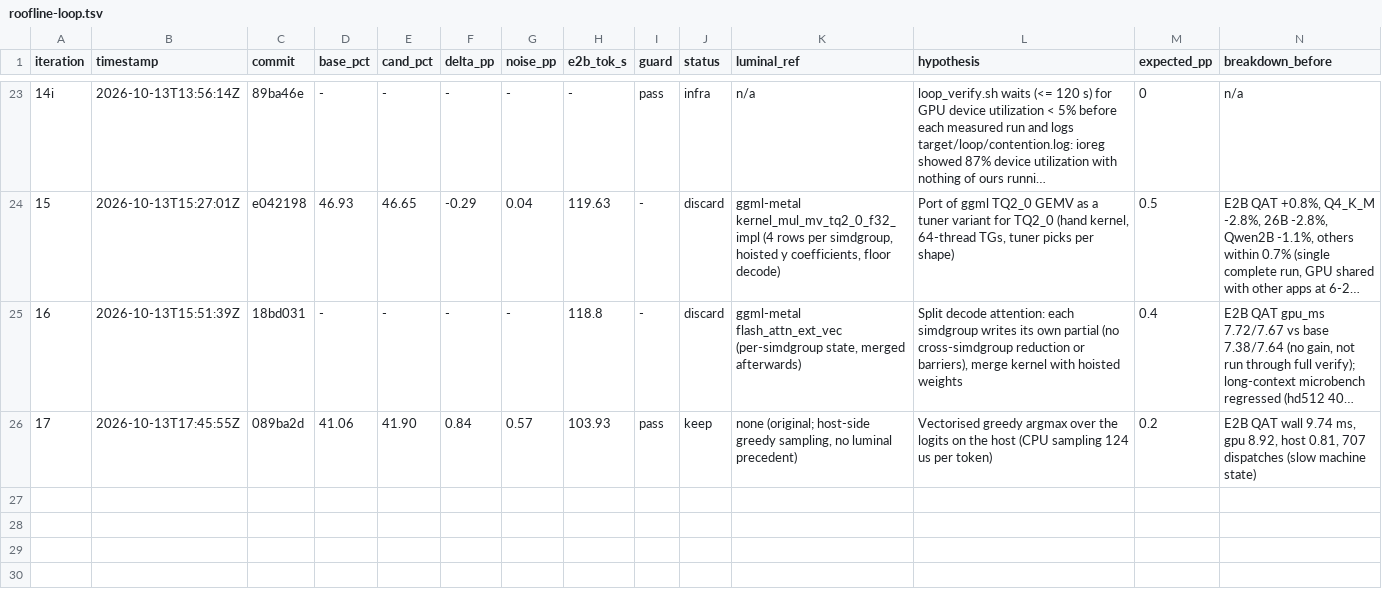
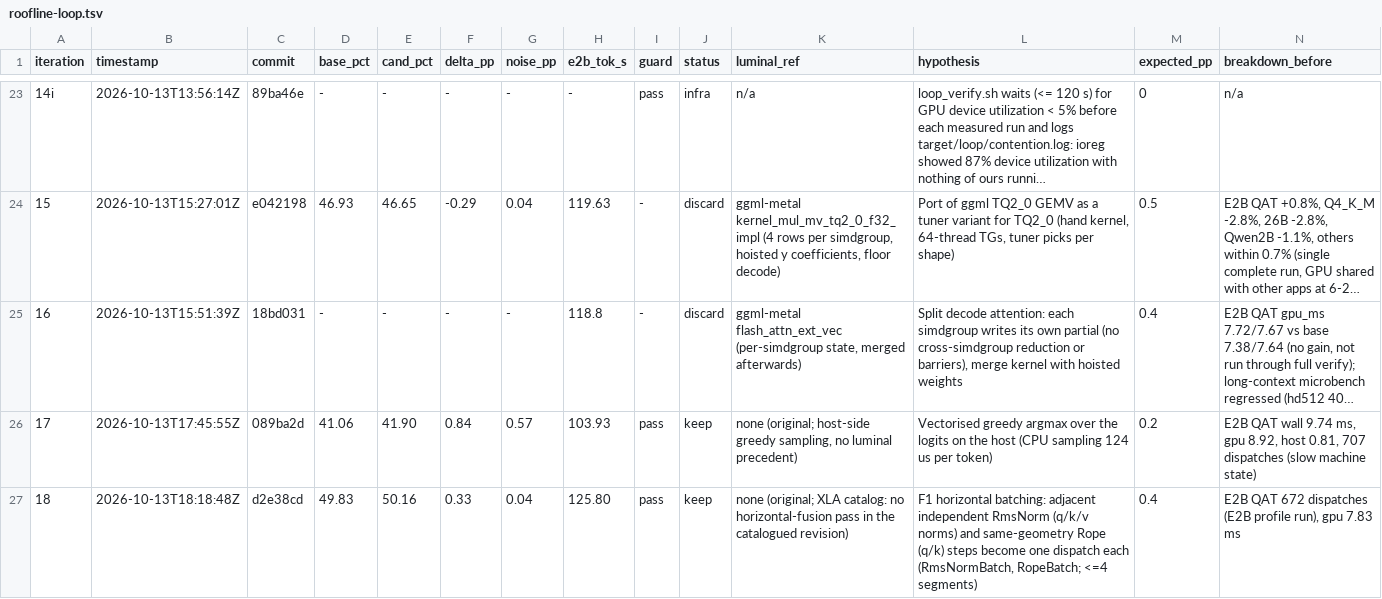
Before and after one commit to MisterTK/gibbs, a TSV file: autoresearch/roofline-loop.tsv, drawn as a sheet; only a part is shown, gaps mark what is left out; long unchanged cells end in …; rows hold the shown columns only; the diff names each change by its address in the sheet, - before the commit and + after, or states it on an @@ line.

Commit message:
loop: iteration 18 keep (F1 horizontal batching), promote base

```diff
--- a/autoresearch/roofline-loop.tsv
+++ b/autoresearch/roofline-loop.tsv
+row 27: 18 | 2026-10-13T18:18:48Z | d2e38cd | 49.83 | 50.16 | 0.33 | 0.04 | 125.80 | pass | keep | none (original; XLA catalog: no horizontal-fusion pass in the catalogued revision) | F1 horizontal batching: adjacent independent RmsNorm (q/k/v norms) and same-geometry Rope (q/k) steps become one dispatch each (RmsNormBatch, RopeBatch; <=4 segments) | 0.4 | E2B QAT 672 dispatches (E2B profile run), gpu 7.83 ms
```
Also changed, not shown: 3 other files.
